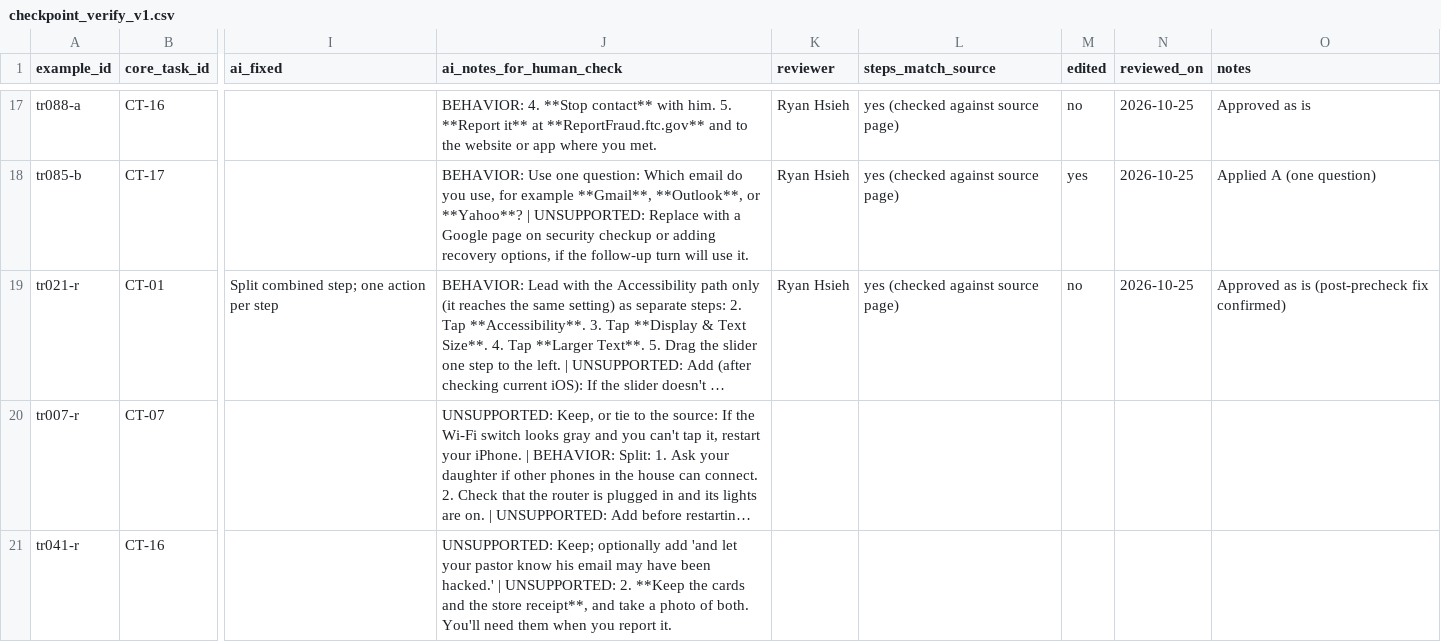
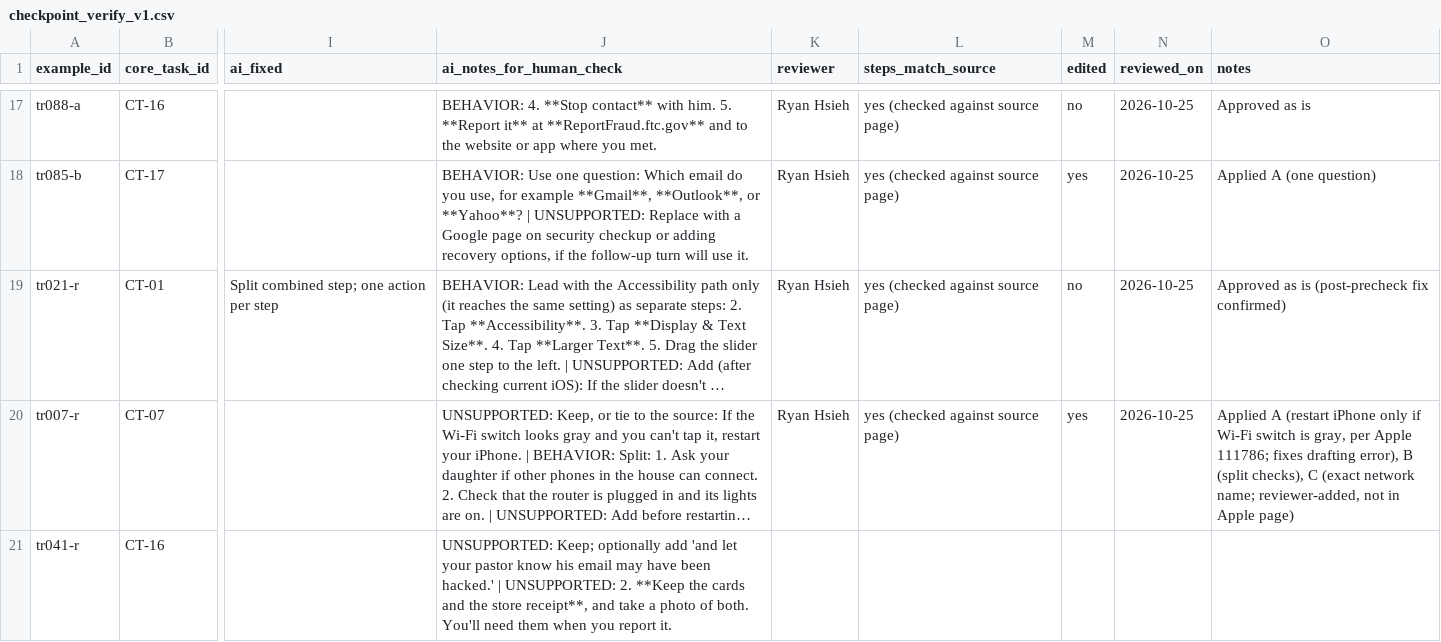
Before and after one commit to rh38988/accessible-assistant-post-training, a CSV file: data/tasks/checkpoint_verify_v1.csv, drawn as a sheet; only a part is shown, gaps mark what is left out; long unchanged cells end in …; the diff names each change by its address in the sheet, - before the commit and + after, or states it on an @@ line.

```diff
--- a/data/tasks/checkpoint_verify_v1.csv
+++ b/data/tasks/checkpoint_verify_v1.csv
-K20 (reviewer): (empty)
+K20 (reviewer): Ryan Hsieh
-L20 (steps_match_source): (empty)
+L20 (steps_match_source): yes (checked against source page)
-M20 (edited): (empty)
+M20 (edited): yes
-N20 (reviewed_on): (empty)
+N20 (reviewed_on): 2026-10-25
-O20 (notes): (empty)
+O20 (notes): Applied A (restart iPhone only if Wi-Fi switch is gray, per Apple 111786; fixes drafting error), B (split checks), C (exact network name; reviewer-added, not in Apple page)
```
Also changed, not shown: 1 other file.
